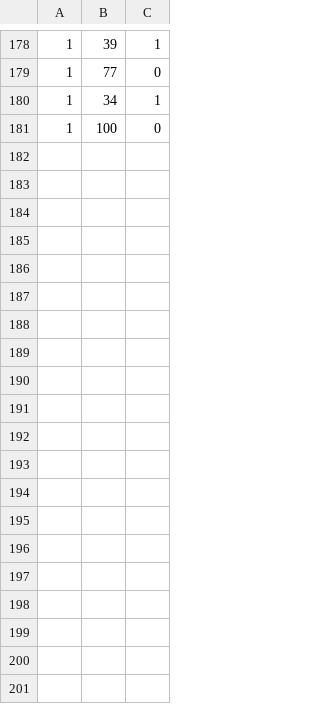
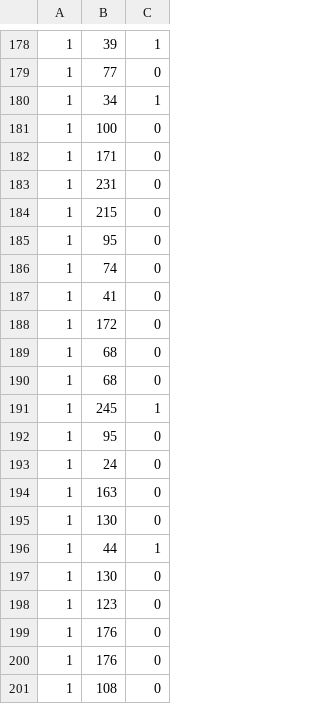
Before and after one commit to okuda1202/lab_data, a CSV file: ram1/correct_arrange.csv, drawn as a sheet; only a part is shown, gaps mark what is left out; the diff covers the shown part only.

```diff
--- a/ram1/correct_arrange.csv
+++ b/ram1/correct_arrange.csv
@@ -181 +181,21 @@
 1,100,0
+1,171,0
+1,231,0
+1,215,0
+1,95,0
+1,74,0
+1,41,0
+1,172,0
+1,68,0
+1,68,0
+1,245,1
+1,95,0
+1,24,0
+1,163,0
+1,130,0
+1,44,1
+1,130,0
+1,123,0
+1,176,0
+1,176,0
+1,108,0
```
Also changed, not shown: 17 added rows elsewhere in this file, ip198/correct_arrange.csv, ip198/test_b.csv, 25 other files.
